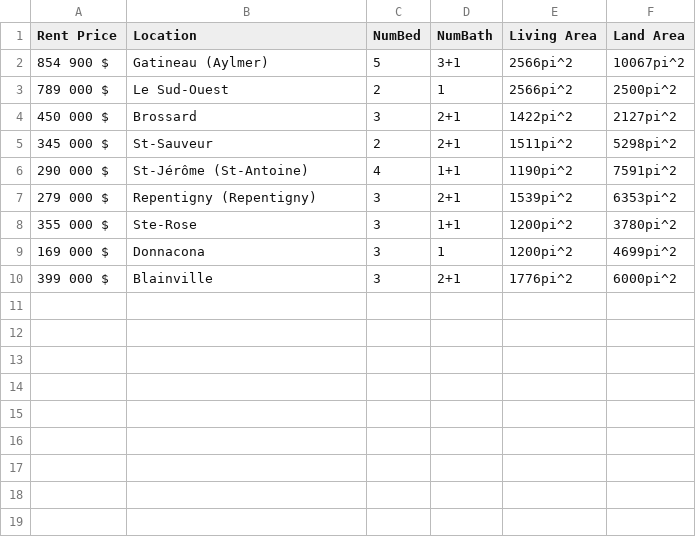
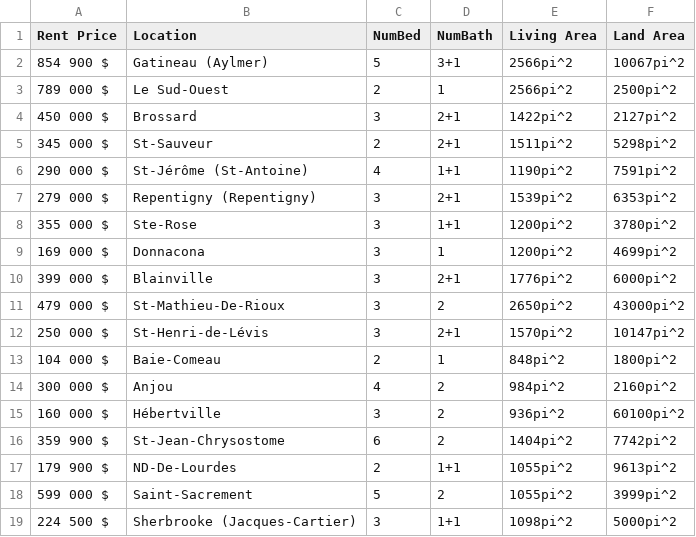
Before and after one commit to TheInnovativeSociety/Fall2018, a CSV file: src/du_proprio_scraped.csv, drawn as a sheet.

```diff
--- a/src/du_proprio_scraped.csv
+++ b/src/du_proprio_scraped.csv
@@ -10 +10,10 @@ Rent Price,Location,NumBed,NumBath,Living Area,Land Area
 399 000 $,Blainville,3,2+1,1776pi^2,6000pi^2
+479 000 $,St-Mathieu-De-Rioux,3,2,2650pi^2,43000pi^2
+250 000 $,St-Henri-de-Lévis,3,2+1,1570pi^2,10147pi^2
+104 000 $,Baie-Comeau,2,1,848pi^2,1800pi^2
+300 000 $,Anjou,4,2,984pi^2,2160pi^2
+160 000 $,Hébertville,3,2,936pi^2,60100pi^2
+359 900 $,St-Jean-Chrysostome,6,2,1404pi^2,7742pi^2
+179 900 $,ND-De-Lourdes,2,1+1,1055pi^2,9613pi^2
+599 000 $,Saint-Sacrement,5,2,1055pi^2,3999pi^2
+224 500 $,Sherbrooke (Jacques-Cartier),3,1+1,1098pi^2,5000pi^2
```
Also changed, not shown: 1 other file.
